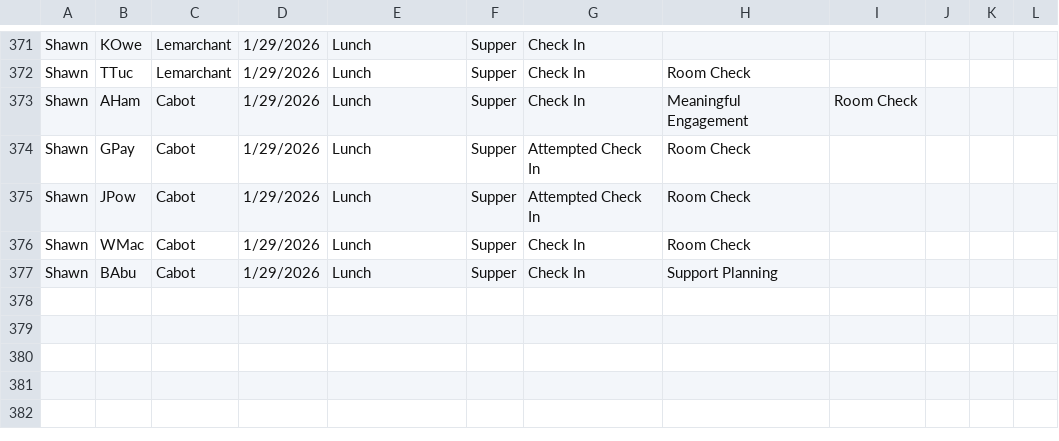
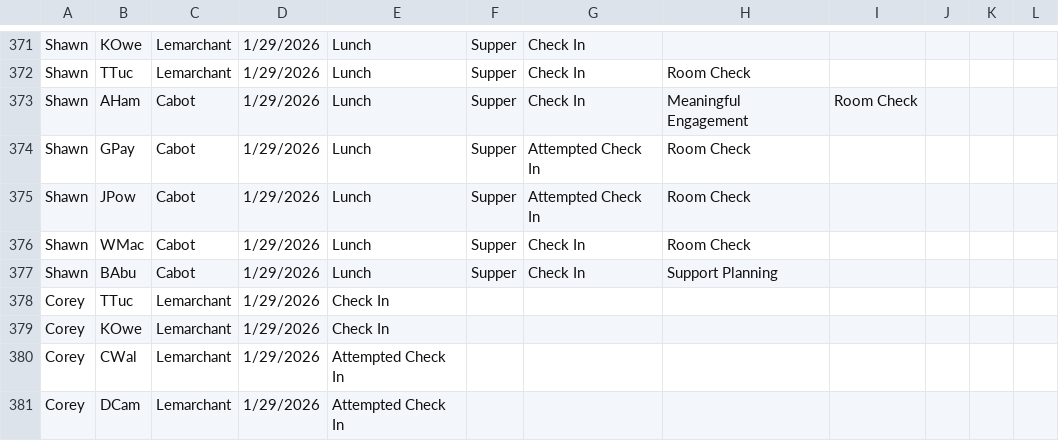
Before and after one commit to rcahill-code/homes-live, a CSV file: data/homes.csv, drawn as a sheet; only a part is shown, gaps mark what is left out.

```diff
--- a/data/homes.csv
+++ b/data/homes.csv
@@ -377 +377,5 @@ Shawn,WMac,Cabot,1/29/2026,Lunch,Supper,Check In,Room Check,,,,
 Shawn,BAbu,Cabot,1/29/2026,Lunch,Supper,Check In,Support Planning,,,,
+Corey,TTuc,Lemarchant,1/29/2026,Check In,,,,,,,
+Corey,KOwe,Lemarchant,1/29/2026,Check In,,,,,,,
+Corey,CWal,Lemarchant,1/29/2026,Attempted Check In,,,,,,,
+Corey,DCam,Lemarchant,1/29/2026,Attempted Check In,,,,,,,
```
